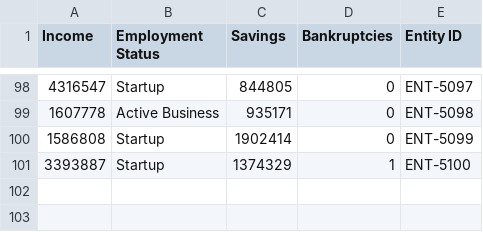
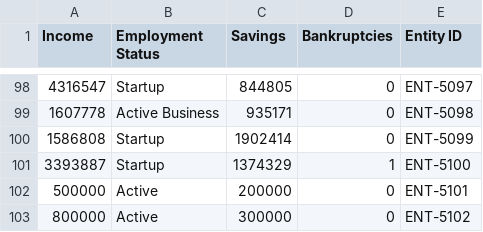
Before and after one commit to divyaverma4/credit_risk, a CSV file: Comp_Income_Occ.csv, drawn as a sheet; only a part is shown, gaps mark what is left out; the diff names each change by its address in the sheet, - before the commit and + after, or states it on an @@ line.

```diff
--- a/Comp_Income_Occ.csv
+++ b/Comp_Income_Occ.csv
+row 102: 500000 | Active | 200000 | 0 | ENT-5101
+row 103: 800000 | Active | 300000 | 0 | ENT-5102
```
Also changed, not shown: Comp_Demographics.csv, Comp_Product.csv, 5 other files.
